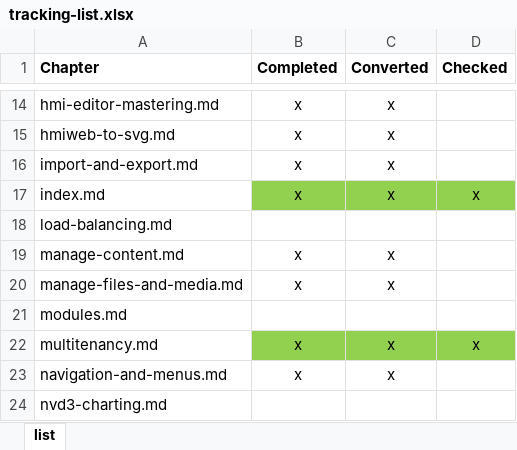
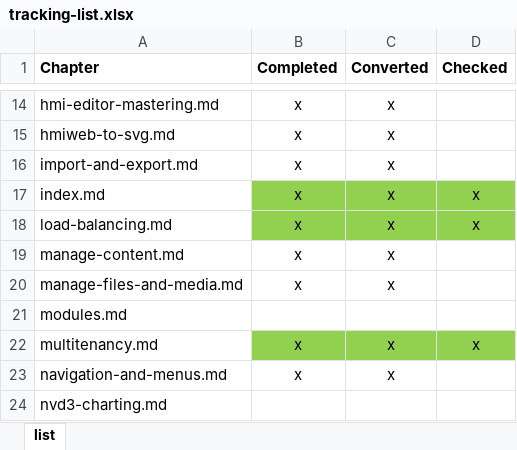
Before and after one commit to smartsysbg/SmartWebDoc, an Excel workbook: misc/tracking-list.xlsx, sheet list, drawn as a sheet; only a part is shown, gaps mark what is left out; values as stored, in another font and other column widths than the file's, no borders; the diff names each change by its address in the sheet, - before the commit and + after, or states it on an @@ line.

Commit message:
Small chages to Load Balancing chapter and other

```diff
--- a/misc/tracking-list.xlsx (sheet list)
+++ b/misc/tracking-list.xlsx (sheet list)
-B18 (Completed): (empty)
+B18 (Completed): x
-B18:D18 fill: none
+B18:D18 fill: #92D050
-C18 (Converted): (empty)
+C18 (Converted): x
-D18 (Checked): (empty)
+D18 (Checked): x
```
Also changed, not shown: 4 other files.
